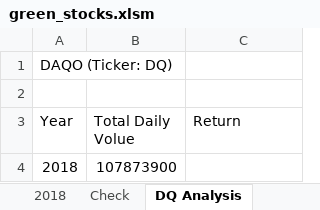
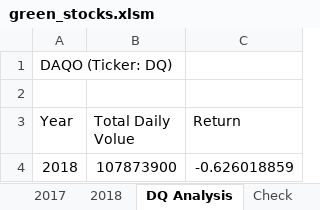
Before and after one commit to kossakova/Stock-Analysis, an Excel workbook: green_stocks.xlsm, sheet DQ Analysis, drawn as a sheet; values as stored, in another font and other column widths than the file's, no borders; the diff names each change by its address in the sheet, - before the commit and + after, or states it on an @@ line.

Commit message:
Add files via upload

```diff
--- a/green_stocks.xlsm (sheet DQ Analysis)
+++ b/green_stocks.xlsm (sheet DQ Analysis)
@@ sheet tab order changed: 2017 | 2018 | DQ Analysis | Check @@
-C4 (Return): (empty)
+C4 (Return): -0.626018859
```
